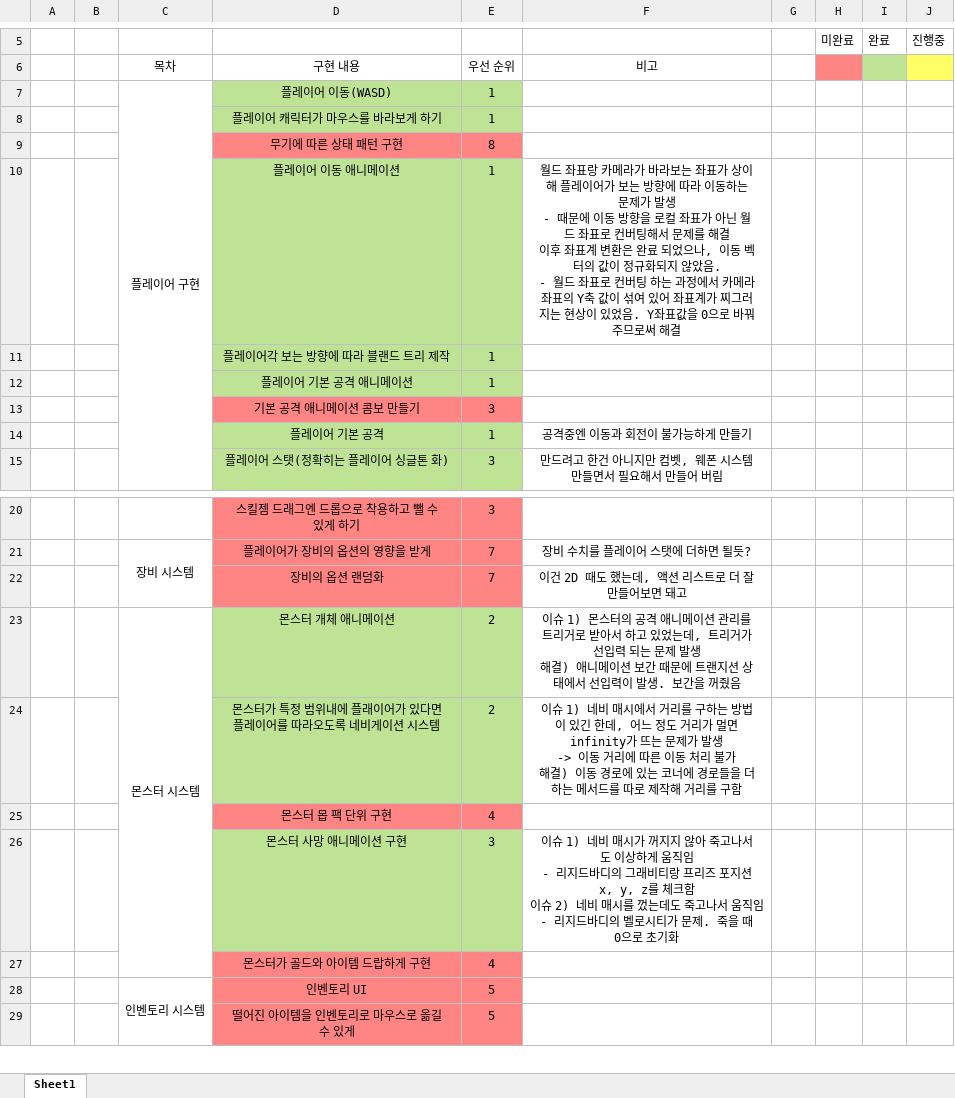
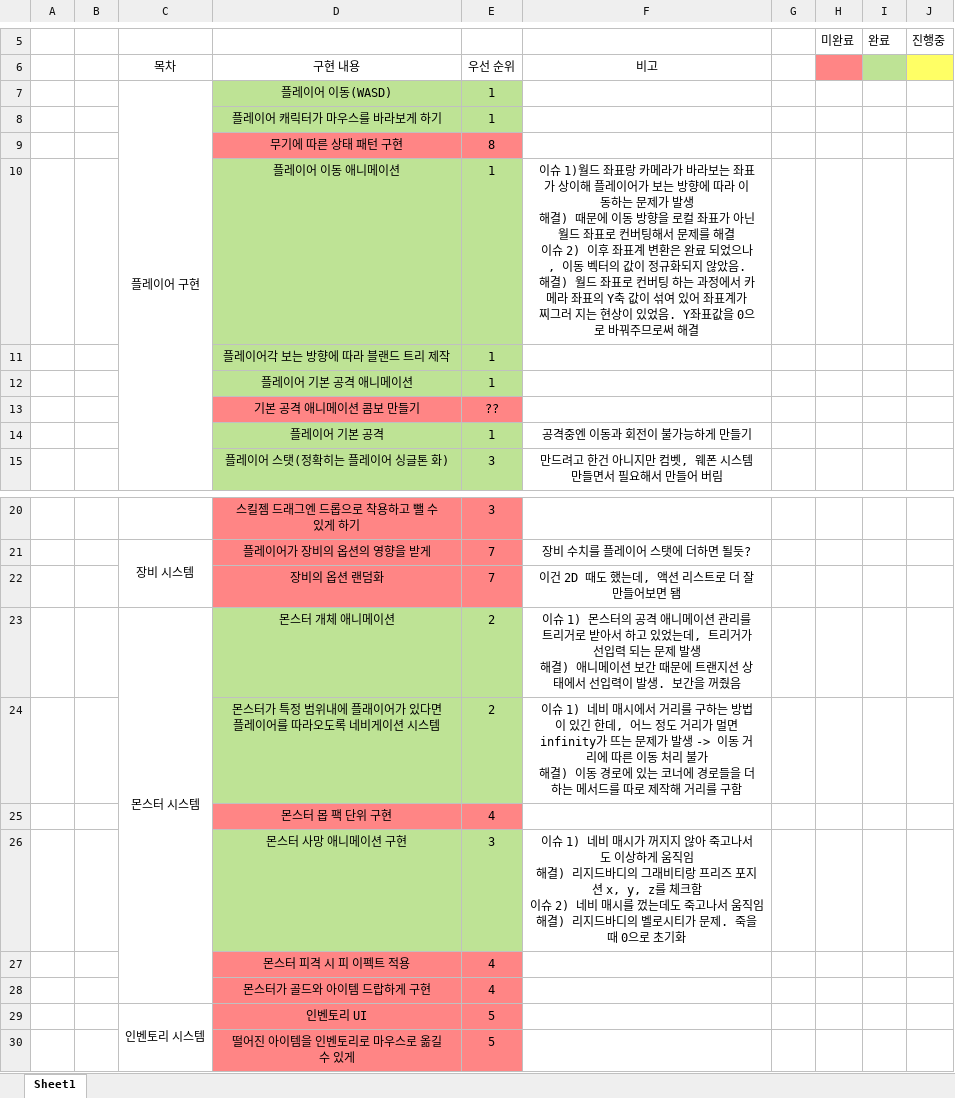
Before and after one commit to kjh7568/3D_Project, an Excel workbook: 기능구현서.xlsx, sheet Sheet1, drawn as a sheet; only a part is shown, gaps mark what is left out; values as stored, in another font and other column widths than the file's, no borders; ↵ is a line break in a cell; the diff names each change by its address in the sheet, - before the commit and + after, or states it on an @@ line.

```diff
--- a/기능구현서.xlsx (sheet Sheet1)
+++ b/기능구현서.xlsx (sheet Sheet1)
-F10: 월드 좌표랑 카메라가 바라보는 좌표가 상이해 플레이어가 보는 방향에 따라 이동하는 문제가 발생 ↵ - 때문에 이동 방향을 로컬 좌표가 아닌 월드 좌표로 컨버팅해서 문제를 해결 ↵ 이후 좌표계 변환은 완료 되었으나, 이동 벡터의 값이 정규화되지 않았음. ↵ - 월드 좌…
+F10: 이슈 1)월드 좌표랑 카메라가 바라보는 좌표가 상이해 플레이어가 보는 방향에 따라 이동하는 문제가 발생 ↵ 해결) 때문에 이동 방향을 로컬 좌표가 아닌 월드 좌표로 컨버팅해서 문제를 해결 ↵ 이슈 2) 이후 좌표계 변환은 완료 되었으나, 이동 벡터의 값이 정규화되지 않았음. ↵ 해결) 월드 좌…
-E13: 3
+E13: ??
-F22: 이건 2D 때도 했는데, 액션 리스트로 더 잘 만들어보면 돼고
+F22: 이건 2D 때도 했는데, 액션 리스트로 더 잘 만들어보면 됌
-F24: …를 구함
+F24: …를 구함
-F26: …움직임 ↵ - 리지드바디의 그래비티랑 프리즈 포지션 x, y, z를 체크함 ↵ 이슈 2) 네비 매시를 껐는데도 죽고나서 움직임 ↵ - 리지드바…
+F26: …움직임 ↵ 해결) 리지드바디의 그래비티랑 프리즈 포지션 x, y, z를 체크함 ↵ 이슈 2) 네비 매시를 껐는데도 죽고나서 움직임 ↵ 해결) 리지드바…
+row 27:  |  |  | 몬스터 피격 시 피 이펙트 적용 | 4
```
Also changed, not shown: 1 other file.
